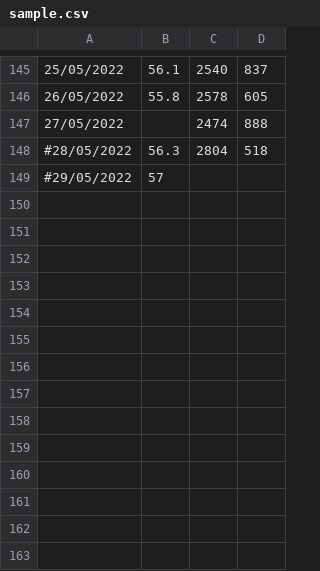
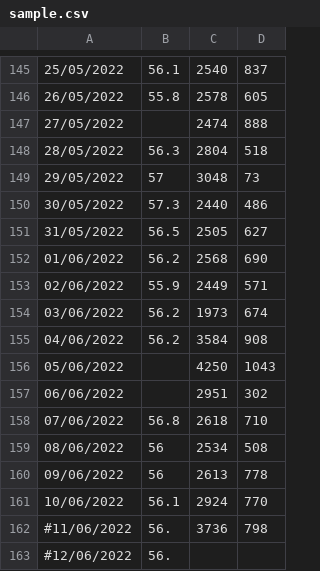
Before and after one commit to mbatet/calories-counter, a CSV file: sample.csv, drawn as a sheet; only a part is shown, gaps mark what is left out.

Commit message:
new data

```diff
--- a/sample.csv
+++ b/sample.csv
@@ -147,3 +147,17 @@
 27/05/2022;;2474;888;
-#28/05/2022;56.3;2804;518;
-#29/05/2022;57;;;
+28/05/2022;56.3;2804;518;
+29/05/2022;57;3048;73;
+30/05/2022;57.3;2440;486;
+31/05/2022;56.5;2505;627;
+01/06/2022;56.2;2568;690;
+02/06/2022;55.9;2449;571;
+03/06/2022;56.2;1973;674;
+04/06/2022;56.2;3584;908;
+05/06/2022;;4250;1043;
+06/06/2022;;2951;302;
+07/06/2022;56.8;2618;710;
+08/06/2022;56;2534;508;
+09/06/2022;56;2613;778;
+10/06/2022;56.1;2924;770;
+#11/06/2022;56.;3736;798;
+#12/06/2022;56.;;;
```
